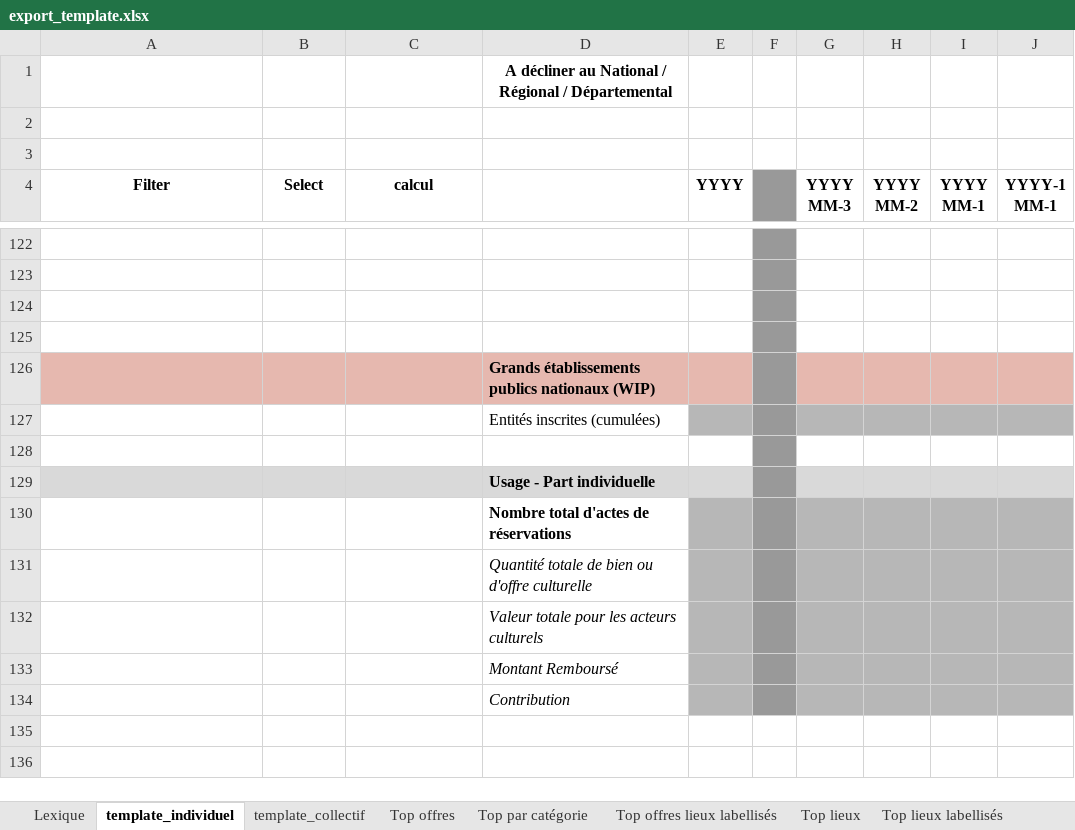
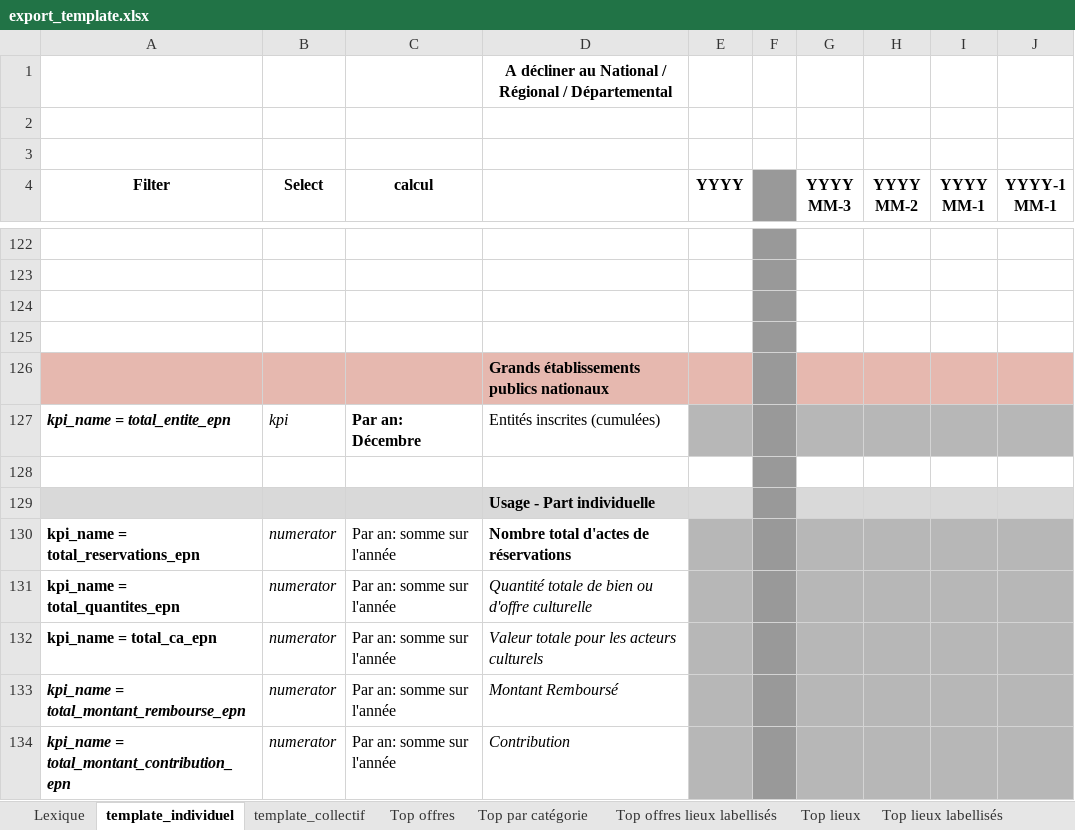
Before and after one commit to pass-culture/data-gcp, an Excel workbook: jobs/etl_jobs/external/external_reporting/templates/export_template.xlsx, sheet template_individuel, drawn as a sheet; only a part is shown, gaps mark what is left out; values as stored, in another font and other column widths than the file's, no borders; charts and pictures not drawn; removed rows and columns are numbered as before the commit, all else as after; the diff names each change by its address in the sheet, - before the commit and + after, or states it on an @@ line.

Commit message:
fix/template: updated template

```diff
--- a/jobs/etl_jobs/external/external_reporting/templates/export_template.xlsx (sheet template_individuel)
+++ b/jobs/etl_jobs/external/external_reporting/templates/export_template.xlsx (sheet template_individuel)
-D126: Grands établissements publics nationaux (WIP)
+D126: Grands établissements publics nationaux
-row 127:  |  |  | Entités inscrites (cumulées)
+row 127: kpi_name = total_entite_epn | kpi | Par an: Décembre | Entités inscrites (cumulées)
-row 130:  |  |  | Nombre total d'actes de réservations
-row 131:  |  |  | Quantité totale de bien ou d'offre culturelle
-row 132:  |  |  | Valeur totale pour les acteurs culturels
-row 133:  |  |  | Montant Remboursé
-row 134:  |  |  | Contribution
+row 130: kpi_name = total_reservations_epn | numerator | Par an: somme sur l'année | Nombre total d'actes de réservations
+row 131: kpi_name = total_quantites_epn | numerator | Par an: somme sur l'année | Quantité totale de bien ou d'offre culturelle
+row 132: kpi_name = total_ca_epn | numerator | Par an: somme sur l'année | Valeur totale pour les acteurs culturels
+row 133: kpi_name = total_montant_rembourse_epn | numerator | Par an: somme sur l'année | Montant Remboursé
+row 134: kpi_name = total_montant_contribution_epn | numerator | Par an: somme sur l'année | Contribution
```
Also changed, not shown: sheet Lexique, sheet template_collectif.
